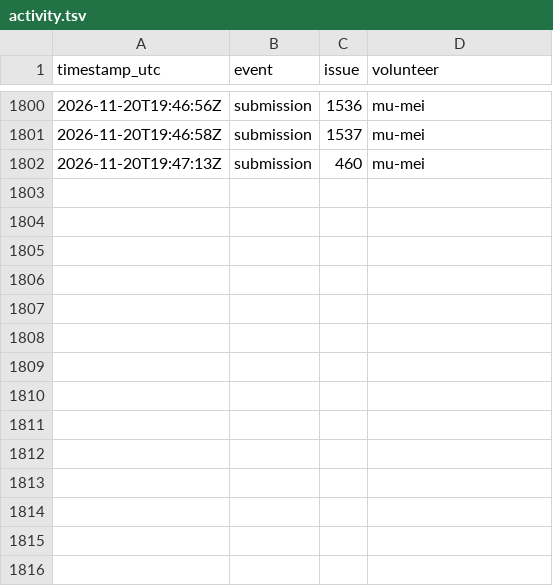
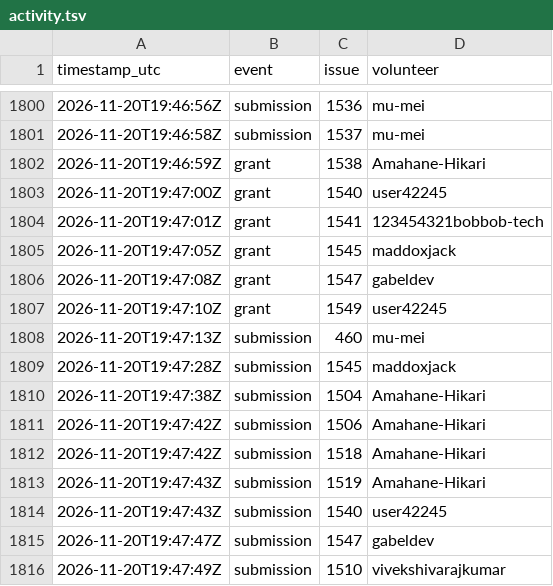
Before and after one commit to 1337isnot1337/alpoge-rh-replay, a TSV file: tracker/activity.tsv, drawn as a sheet; only a part is shown, gaps mark what is left out; the diff names each change by its address in the sheet, - before the commit and + after, or states it on an @@ line.

```diff
--- a/tracker/activity.tsv
+++ b/tracker/activity.tsv
+row 1802: 2026-11-20T19:46:59Z | grant | 1538 | Amahane-Hikari
+row 1803: 2026-11-20T19:47:00Z | grant | 1540 | user42245
+row 1804: 2026-11-20T19:47:01Z | grant | 1541 | 123454321bobbob-tech
+row 1805: 2026-11-20T19:47:05Z | grant | 1545 | maddoxjack
+row 1806: 2026-11-20T19:47:08Z | grant | 1547 | gabeldev
+row 1807: 2026-11-20T19:47:10Z | grant | 1549 | user42245
+row 1809: 2026-11-20T19:47:28Z | submission | 1545 | maddoxjack
+row 1810: 2026-11-20T19:47:38Z | submission | 1504 | Amahane-Hikari
+row 1811: 2026-11-20T19:47:42Z | submission | 1506 | Amahane-Hikari
+row 1812: 2026-11-20T19:47:42Z | submission | 1518 | Amahane-Hikari
+row 1813: 2026-11-20T19:47:43Z | submission | 1519 | Amahane-Hikari
+row 1814: 2026-11-20T19:47:43Z | submission | 1540 | user42245
+row 1815: 2026-11-20T19:47:47Z | submission | 1547 | gabeldev
+row 1816: 2026-11-20T19:47:49Z | submission | 1510 | vivekshivarajkumar
```
Also changed, not shown: 2 other files.
